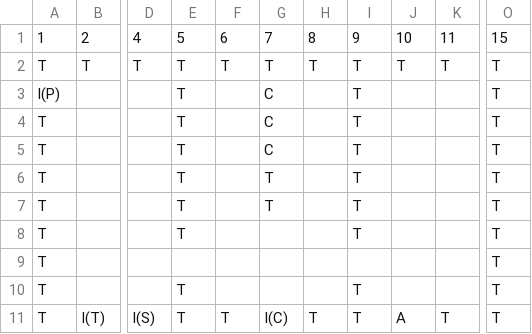
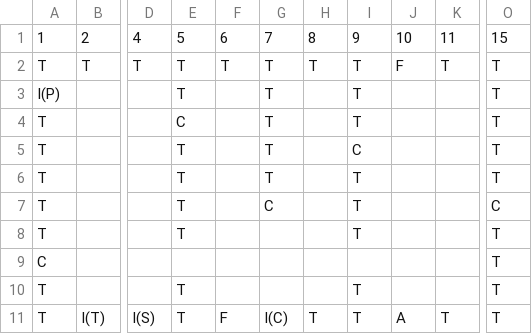
Before and after one commit to Leottaro/hai716i_overcooooo, a CSV file: src/map1.csv, drawn as a sheet; only a part is shown, gaps mark what is left out; the diff names each change by its address in the sheet, - before the commit and + after, or states it on an @@ line.

```diff
--- a/src/map1.csv
+++ b/src/map1.csv
-J2: T
+J2: F
-G3:G5: C
+G3:G5: T
-E4: T
+E4: C
-I5: T
+I5: C
-G7: T
+G7: C
-O7: T
+O7: C
-A9: T
+A9: C
-F11: T
+F11: F
```
Also changed, not shown: 2 other files.
